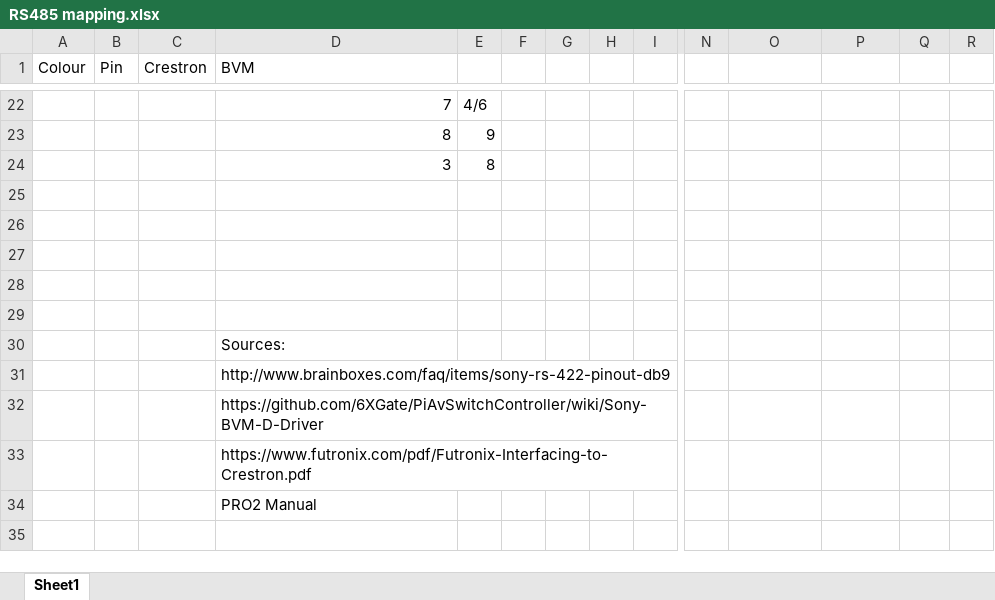
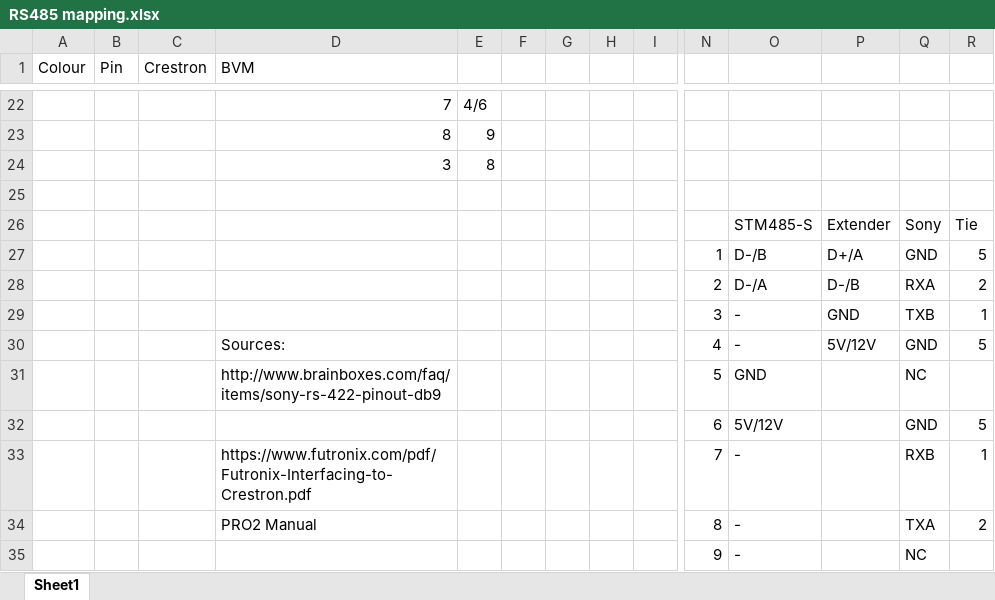
Before and after one commit to Splosion/Game-Control-System, an Excel workbook: docs/RS485 mapping.xlsx, sheet Sheet1, drawn as a sheet; only a part is shown, gaps mark what is left out; values as stored, in another font and other column widths than the file's, no borders; removed rows and columns are numbered as before the commit, all else as after; rows hold the shown columns only; the diff names each change by its address in the sheet, - before the commit and + after, or states it on an @@ line.

```diff
--- a/docs/RS485 mapping.xlsx (sheet Sheet1)
+++ b/docs/RS485 mapping.xlsx (sheet Sheet1)
-row 26: (empty)
+row 26:  |  |  |  |  |  |  |  |  |  | STM485-S | Extender | Sony | Tie
-row 27: (empty)
+row 27:  |  |  |  |  |  |  |  |  | 1 | D-/B | D+/A | GND | 5
-row 28: (empty)
+row 28:  |  |  |  |  |  |  |  |  | 2 | D-/A | D-/B | RXA | 2
-row 29: (empty)
+row 29:  |  |  |  |  |  |  |  |  | 3 | - | GND | TXB | 1
-row 30:  |  |  | Sources:
-row 31:  |  |  | http://www.brainboxes.com/faq/items/sony-rs-422-pinout-db9
-row 32:  |  |  | https://github.com/6XGate/PiAvSwitchController/wiki/Sony-BVM-D-Driver
-row 33:  |  |  | https://www.futronix.com/pdf/Futronix-Interfacing-to-Crestron.pdf
-row 34:  |  |  | PRO2 Manual
+row 30:  |  |  | Sources: |  |  |  |  |  | 4 | - | 5V/12V | GND | 5
+row 31:  |  |  | http://www.brainboxes.com/faq/items/sony-rs-422-pinout-db9 |  |  |  |  |  | 5 | GND |  | NC
+row 32:  |  |  |  |  |  |  |  |  | 6 | 5V/12V |  | GND | 5
+row 33:  |  |  | https://www.futronix.com/pdf/Futronix-Interfacing-to-Crestron.pdf |  |  |  |  |  | 7 | - |  | RXB | 1
+row 34:  |  |  | PRO2 Manual |  |  |  |  |  | 8 | - |  | TXA | 2
+row 35:  |  |  |  |  |  |  |  |  | 9 | - |  | NC
```
Also changed, not shown: 5 other files.
